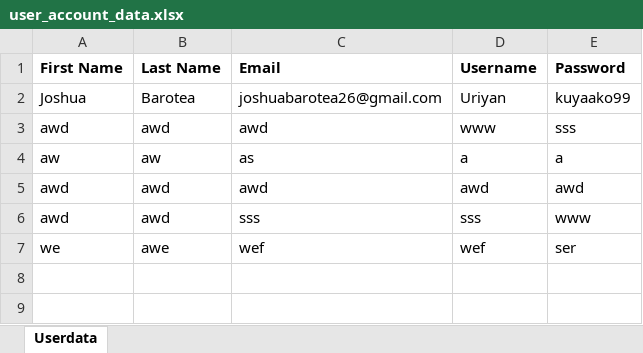
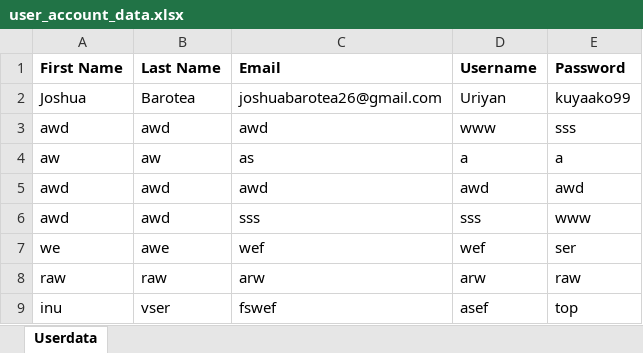
Before and after one commit to Uriyann/Finals_Project_Collab, an Excel workbook: user_account_data.xlsx, sheet Userdata, drawn as a sheet; values as stored, in another font and other column widths than the file's, no borders; the diff names each change by its address in the sheet, - before the commit and + after, or states it on an @@ line.

```diff
--- a/user_account_data.xlsx (sheet Userdata)
+++ b/user_account_data.xlsx (sheet Userdata)
+row 8: raw | raw | arw | arw | raw
+row 9: inu | vser | fswef | asef | top
```
Also changed, not shown: 1 other file.
